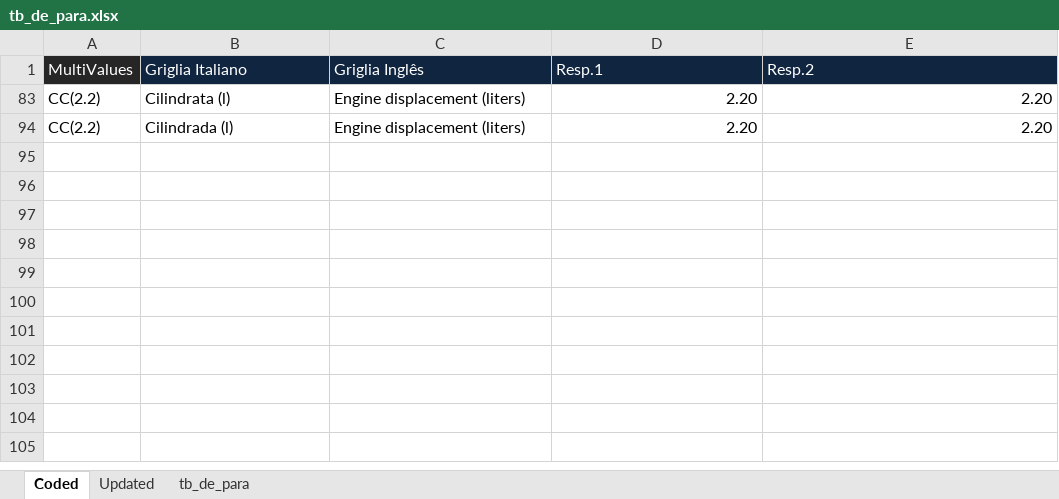
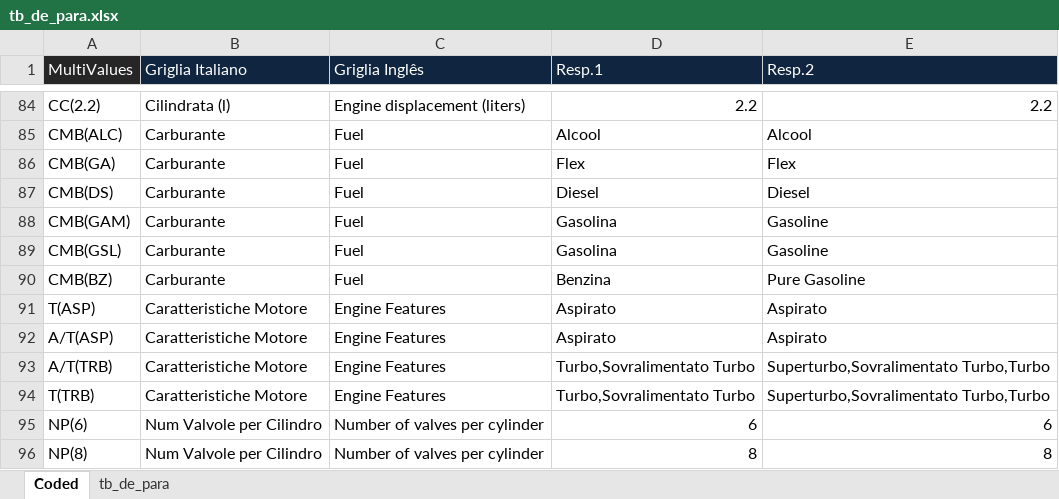
Before and after one commit to Vincentpernarh1/Volume_Accuracy, an Excel workbook: Map Opeperation/tb_de_para.xlsx, sheet Coded, drawn as a sheet; only a part is shown, gaps mark what is left out; values as stored, in another font and other column widths than the file's, no borders; removed rows and columns are numbered as before the commit, all else as after; the diff covers the shown part only; the diff names each change by its address in the sheet, - before the commit and + after, or states it on an @@ line.

```diff
--- a/Map Opeperation/tb_de_para.xlsx (sheet Coded)
+++ b/Map Opeperation/tb_de_para.xlsx (sheet Coded)
-sheet tab: Updated
-D84 (Resp.1): 2.20
+D84 (Resp.1): 2.2
-E84 (Resp.2): 2.20
+E84 (Resp.2): 2.2
-row 94: CC(2.2) | Cilindrada (l) | Engine displacement (liters) | 2.20 | 2.20
@@ row 85 unhidden: CMB(ALC) | Carburante | Fuel | Alcool | Alcool @@
@@ row 86 unhidden: CMB(GA) | Carburante | Fuel | Flex | Flex @@
+row 87: CMB(DS) | Carburante | Fuel | Diesel | Diesel
@@ row 88 unhidden: CMB(GAM) | Carburante | Fuel | Gasolina | Gasoline @@
@@ row 89 unhidden: CMB(GSL) | Carburante | Fuel | Gasolina | Gasoline @@
@@ row 90 unhidden: CMB(BZ) | Carburante | Fuel | Benzina | Pure Gasoline @@
@@ row 91 unhidden: T(ASP) | Caratteristiche Motore | Engine Features | Aspirato | Aspirato @@
@@ row 92 unhidden: A/T(ASP) | Caratteristiche Motore | Engine Features | Aspirato | Aspirato @@
+row 93: A/T(TRB) | Caratteristiche Motore | Engine Features | Turbo,Sovralimentato Turbo | Superturbo,Sovralimentato Turbo,Turbo
+row 94: T(TRB) | Caratteristiche Motore | Engine Features | Turbo,Sovralimentato Turbo | Superturbo,Sovralimentato Turbo,Turbo
+row 95: NP(6) | Num Valvole per Cilindro | Number of valves per cylinder | 6 | 6
+row 96: NP(8) | Num Valvole per Cilindro | Number of valves per cylinder | 8 | 8
```
Also changed, not shown: 37 added rows and 45 hidden or unhidden rows elsewhere in this sheet, sheet tb_de_para, hidden cells, After_Included.xlsx, Before_Excluded.xlsx, 13 other files.
